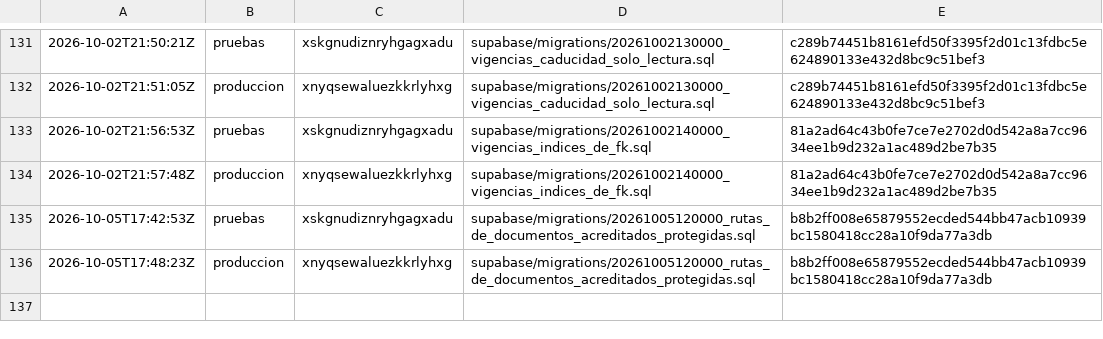
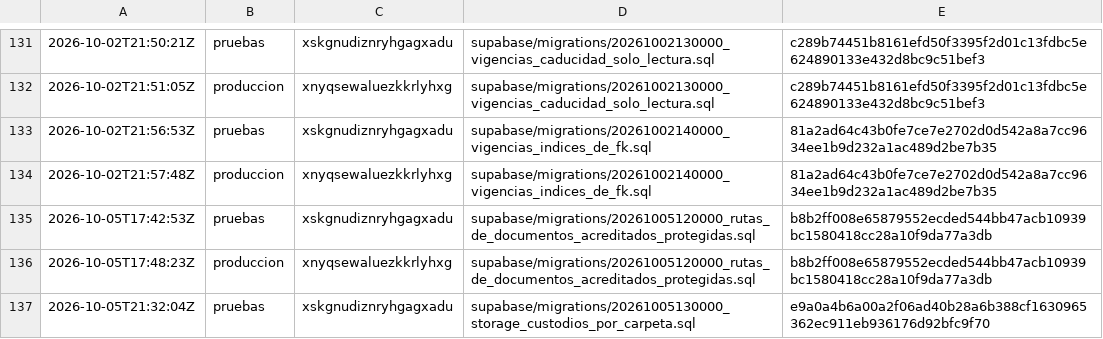
Before and after one commit to papelezz-cpu/Flotaapp, a TSV file: supabase/aplicadas.tsv, drawn as a sheet; only a part is shown, gaps mark what is left out.

```diff
--- a/supabase/aplicadas.tsv
+++ b/supabase/aplicadas.tsv
@@ -136 +136,2 @@
 2026-10-05T17:48:23Z	produccion	xnyqsewaluezkkrlyhxg	supabase/migrations/20261005120000_rutas_de_documentos_acreditados_protegidas.sql	b8b2ff008e65879552ecded544bb47acb10939bc1580418cc28a10f9da77a3db
+2026-10-05T21:32:04Z	pruebas	xskgnudiznryhgagxadu	supabase/migrations/20261005130000_storage_custodios_por_carpeta.sql	e9a0a4b6a00a2f06ad40b28a6b388cf1630965362ec911eb936176d92bfc9f70
```
Also changed, not shown: 6 other files.
